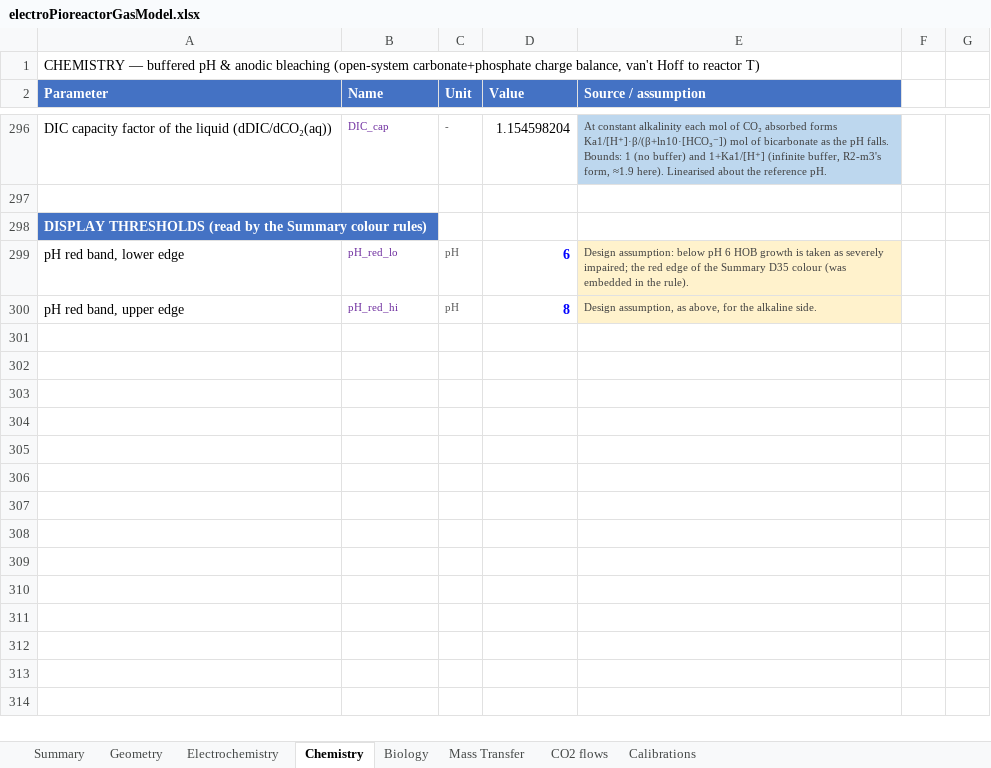
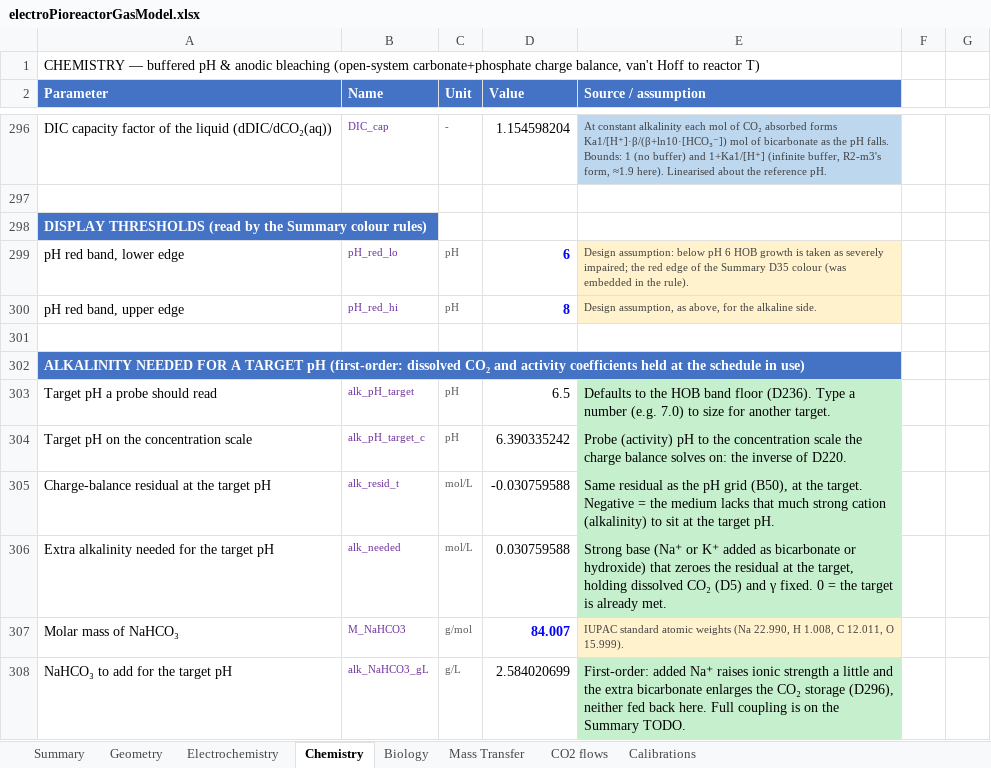
Before and after one commit to amy-bo/electroPioreactor, an Excel workbook: Media/electroPioreactorGasModel.xlsx, sheet Chemistry, drawn as a sheet; only a part is shown, gaps mark what is left out; values as stored, in another font and other column widths than the file's, no borders; conditional formats not drawn; the diff names each change by its address in the sheet, - before the commit and + after, or states it on an @@ line.

```diff
--- a/Media/electroPioreactorGasModel.xlsx (sheet Chemistry)
+++ b/Media/electroPioreactorGasModel.xlsx (sheet Chemistry)
+row 301: (empty)
+row 302: ALKALINITY NEEDED FOR A TARGET pH (first-order: dissolved CO₂ and activity coefficients held at the schedule in use)
+row 303: Target pH a probe should read | alk_pH_target | pH | 6.5 | Defaults to the HOB band floor (D236). Type a number (e.g. 7.0) to size for another target.
+row 304: Target pH on the concentration scale | alk_pH_target_c | pH | 6.390335242 | Probe (activity) pH to the concentration scale the charge balance solves on: the inverse of D220.
+row 305: Charge-balance residual at the target pH | alk_resid_t | mol/L | -0.030759588 | Same residual as the pH grid (B50), at the target. Negative = the medium lacks that much strong cation (alkalinity) to sit at the target pH.
+row 306: Extra alkalinity needed for the target pH | alk_needed | mol/L | 0.030759588 | Strong base (Na⁺ or K⁺ added as bicarbonate or hydroxide) that zeroes the residual at the target, holding dissolved CO₂ (D5) and γ fixed. 0 = the target is already met.
+row 307: Molar mass of NaHCO₃ | M_NaHCO3 | g/mol | 84.007 | IUPAC standard atomic weights (Na 22.990, H 1.008, C 12.011, O 15.999).
+row 308: NaHCO₃ to add for the target pH | alk_NaHCO3_gL | g/L | 2.584020699 | First-order: added Na⁺ raises ionic strength a little and the extra bicarbonate enlarges the CO₂ storage (D296), neither fed back here. Full coupling is on the Summary TODO.
```
Also changed, not shown: sheet Summary, 3 other files.
